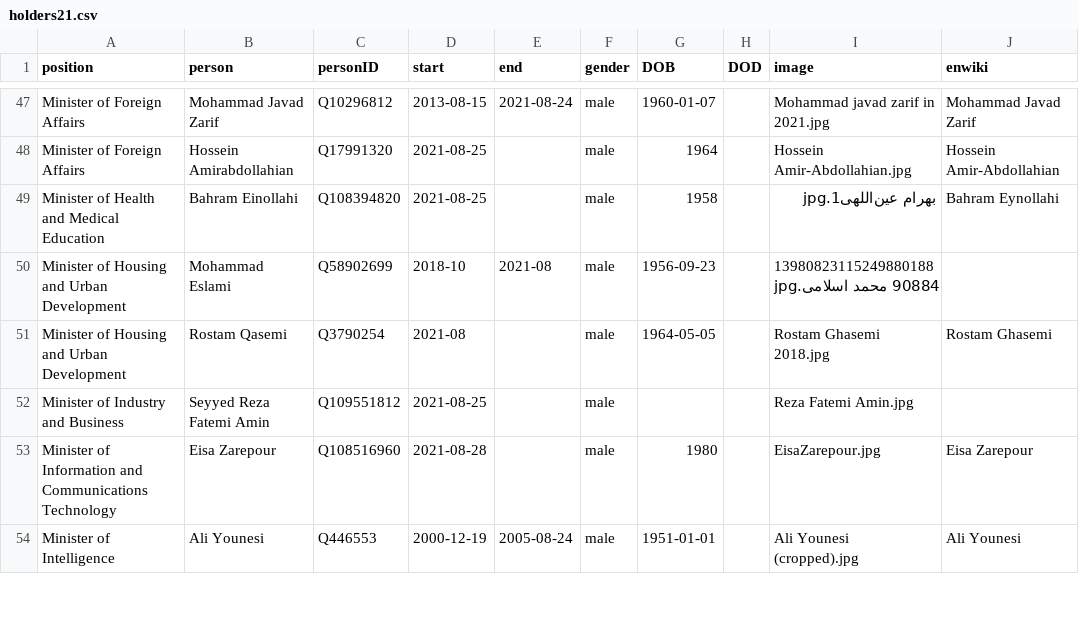
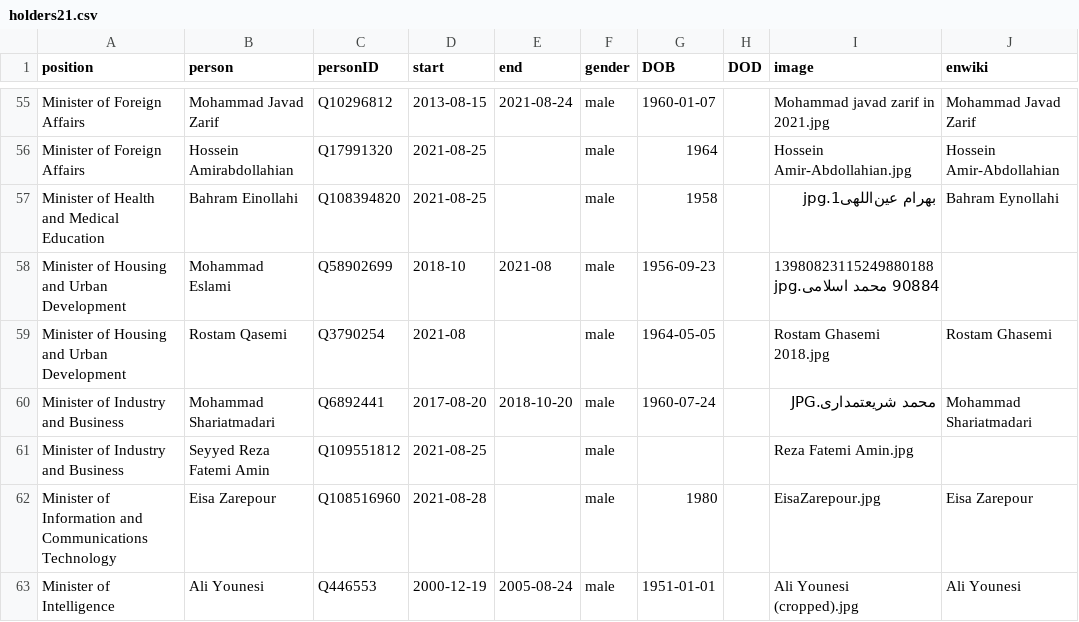
Before and after one commit to every-politician-scrapers/iran-ministers, a CSV file: html/holders21.csv, drawn as a sheet; only a part is shown, gaps mark what is left out; the diff covers the shown part only; the diff names each change by its address in the sheet, - before the commit and + after, or states it on an @@ line.

```diff
--- a/html/holders21.csv
+++ b/html/holders21.csv
+row 60: Minister of Industry and Business | Mohammad Shariatmadari | Q6892441 | 2017-08-20 | 2018-10-20 | male | 1960-07-24 |  | محمد شریعتمداری.JPG | Mohammad Shariatmadari
```
Also changed, not shown: 10 added rows elsewhere in this file, html/current.csv, 1 other file.
